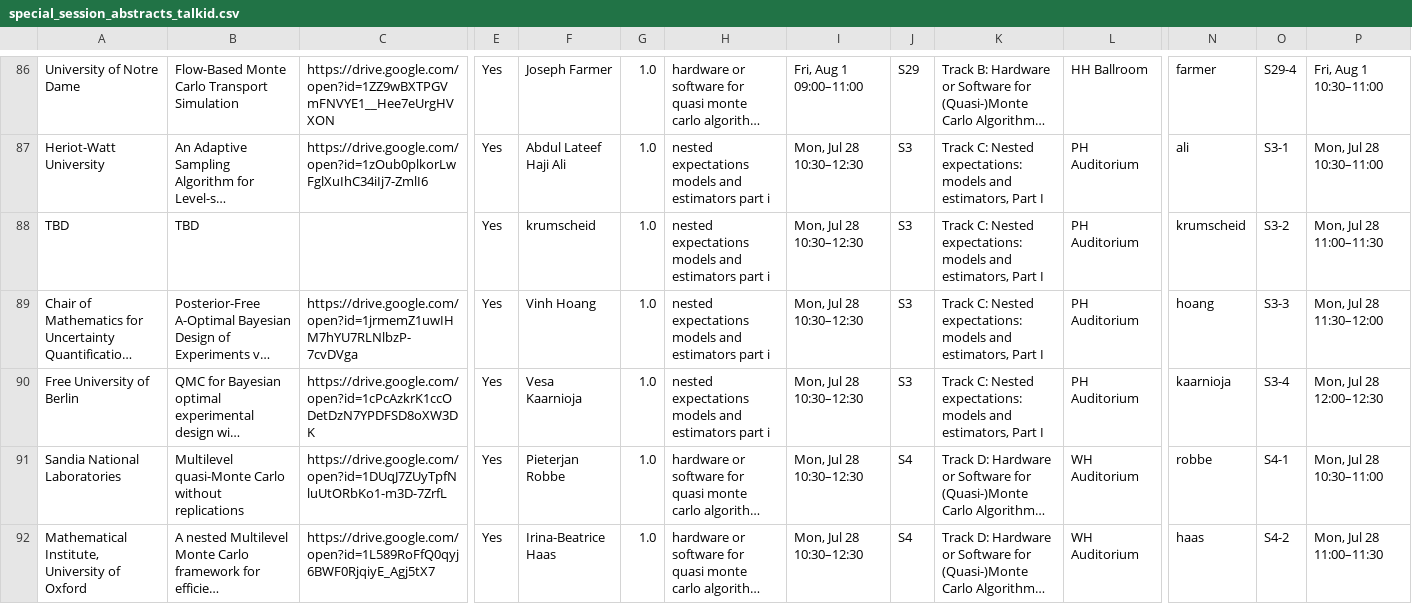
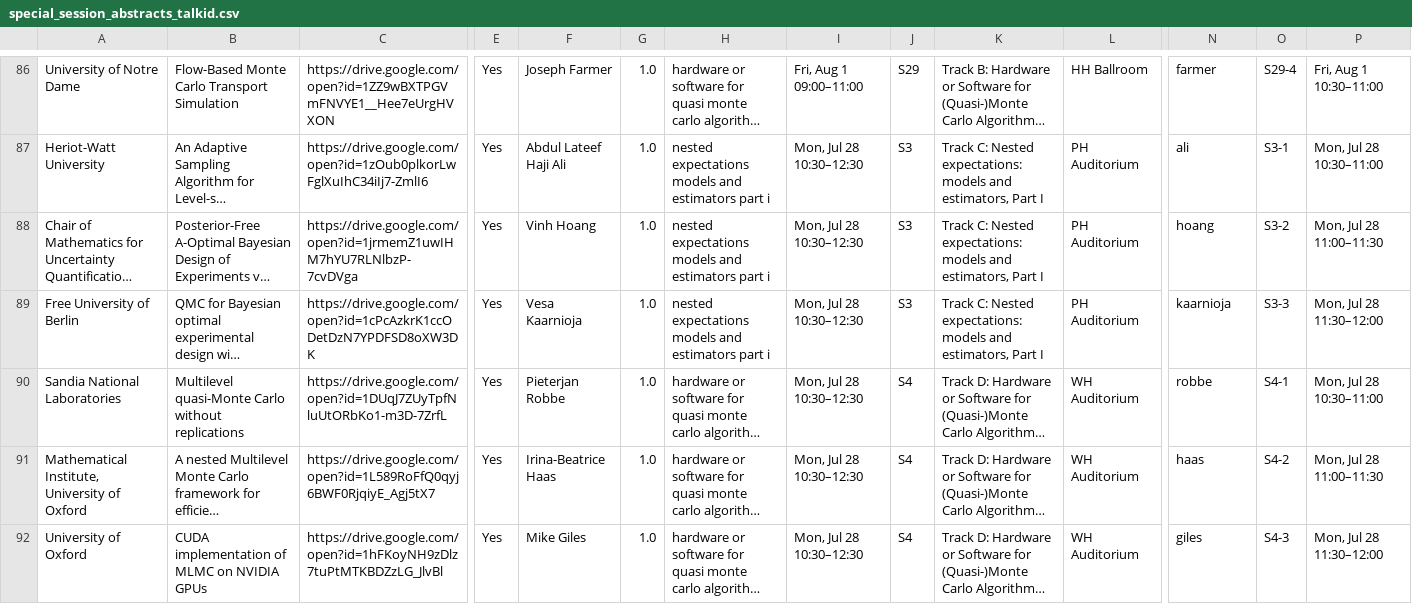
Before and after one commit to fjhickernell/MCM-2025-Program, a CSV file: preprocess/interim/special_session_abstracts_talkid.csv, drawn as a sheet; only a part is shown, gaps mark what is left out; the shorter side is filled out with more unchanged rows; long unchanged cells end in …; removed rows and columns are numbered as before the commit, all else as after; rows hold the shown columns only; the diff names each change by its address in the sheet, - before the commit and + after, or states it on an @@ line.

Commit message:
- krumscheid's talk

```diff
--- a/preprocess/interim/special_session_abstracts_talkid.csv
+++ b/preprocess/interim/special_session_abstracts_talkid.csv
-row 88: TBD | TBD |  | Yes | krumscheid | 1.0 | nested expectations models and estimators part i | Mon, Jul 28 10:30–12:30 | S3 | Track C: Nested expectations: models and estimators, Part I | PH Auditorium | krumscheid | S3-2 | Mon, Jul 28 11:00–11:30
-O88: S3-3
+O88: S3-2
-P88: Mon, Jul 28 11:30–12:00
+P88: Mon, Jul 28 11:00–11:30
-O89: S3-4
+O89: S3-3
-P89: Mon, Jul 28 12:00–12:30
+P89: Mon, Jul 28 11:30–12:00
```
Also changed, not shown: preprocess/input/special_session_submissions.csv, preprocess/interim/special_session_submissions_gsheet.csv, 15 other files.
